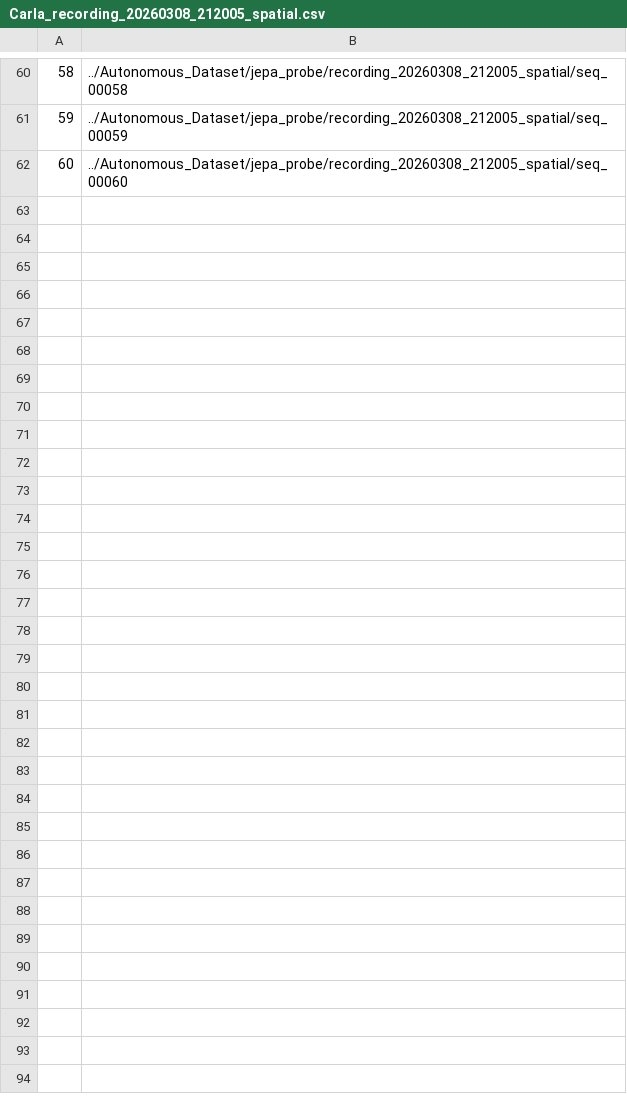
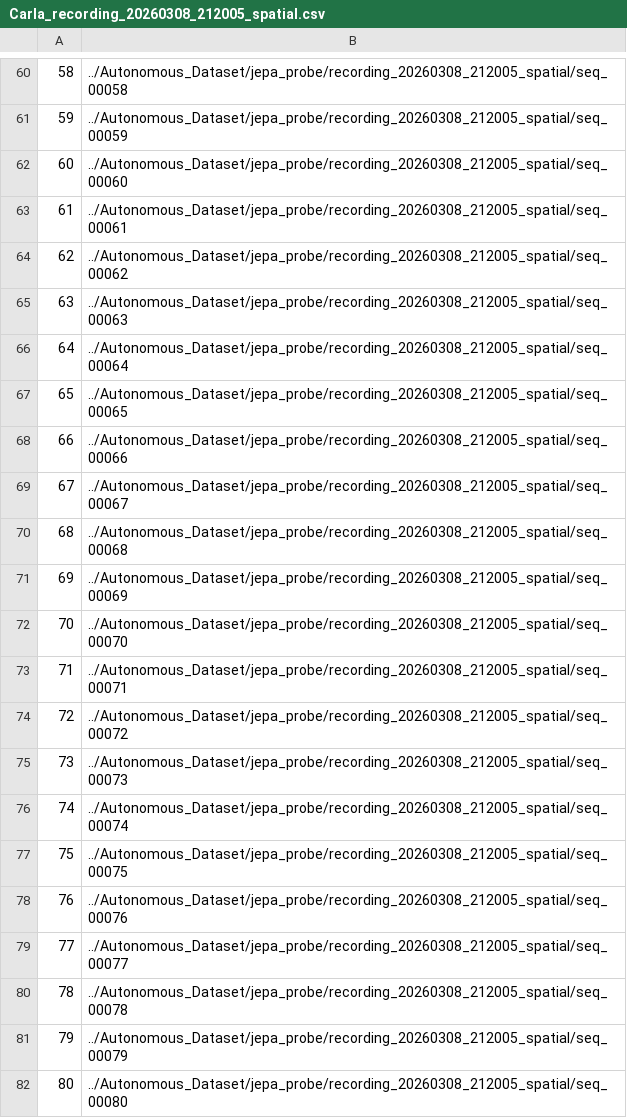
Before and after one commit to AlterraFa/Autonomous-Driving-Research, a CSV file: model/LAWM/csv_metadata/probe/Carla_recording_20260308_212005_spatial.csv, drawn as a sheet; only a part is shown, gaps mark what is left out; the diff covers the shown part only.

```diff
--- a/model/LAWM/csv_metadata/probe/Carla_recording_20260308_212005_spatial.csv
+++ b/model/LAWM/csv_metadata/probe/Carla_recording_20260308_212005_spatial.csv
@@ -62 +62,21 @@
 60,../Autonomous_Dataset/jepa_probe/recording_20260308_212005_spatial/seq_00060
+61,../Autonomous_Dataset/jepa_probe/recording_20260308_212005_spatial/seq_00061
+62,../Autonomous_Dataset/jepa_probe/recording_20260308_212005_spatial/seq_00062
+63,../Autonomous_Dataset/jepa_probe/recording_20260308_212005_spatial/seq_00063
+64,../Autonomous_Dataset/jepa_probe/recording_20260308_212005_spatial/seq_00064
+65,../Autonomous_Dataset/jepa_probe/recording_20260308_212005_spatial/seq_00065
+66,../Autonomous_Dataset/jepa_probe/recording_20260308_212005_spatial/seq_00066
+67,../Autonomous_Dataset/jepa_probe/recording_20260308_212005_spatial/seq_00067
+68,../Autonomous_Dataset/jepa_probe/recording_20260308_212005_spatial/seq_00068
+69,../Autonomous_Dataset/jepa_probe/recording_20260308_212005_spatial/seq_00069
+70,../Autonomous_Dataset/jepa_probe/recording_20260308_212005_spatial/seq_00070
+71,../Autonomous_Dataset/jepa_probe/recording_20260308_212005_spatial/seq_00071
+72,../Autonomous_Dataset/jepa_probe/recording_20260308_212005_spatial/seq_00072
+73,../Autonomous_Dataset/jepa_probe/recording_20260308_212005_spatial/seq_00073
+74,../Autonomous_Dataset/jepa_probe/recording_20260308_212005_spatial/seq_00074
+75,../Autonomous_Dataset/jepa_probe/recording_20260308_212005_spatial/seq_00075
+76,../Autonomous_Dataset/jepa_probe/recording_20260308_212005_spatial/seq_00076
+77,../Autonomous_Dataset/jepa_probe/recording_20260308_212005_spatial/seq_00077
+78,../Autonomous_Dataset/jepa_probe/recording_20260308_212005_spatial/seq_00078
+79,../Autonomous_Dataset/jepa_probe/recording_20260308_212005_spatial/seq_00079
+80,../Autonomous_Dataset/jepa_probe/recording_20260308_212005_spatial/seq_00080
```
Also changed, not shown: 13 added rows elsewhere in this file, model/LAWM/csv_metadata/probe/Carla_recording_20260204_090029_spatial.csv, model/LAWM/csv_metadata/probe/Carla_recording_20260317_214033_spatial.csv, 9 other files.
